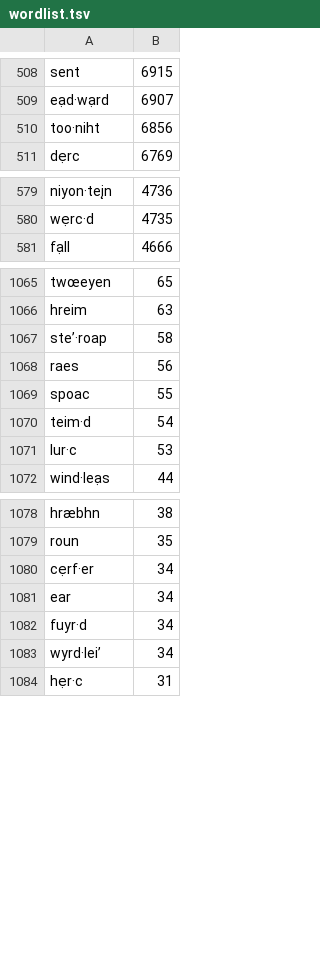
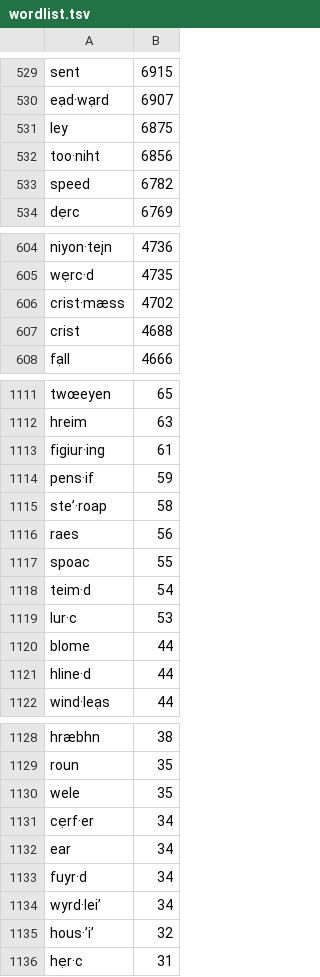
Before and after one commit to trosel/etym-spelling-keyboard, a TSV file: trosel.en.etym/source/wordlist.tsv, drawn as a sheet; only a part is shown, gaps mark what is left out; the diff covers the shown part only; the diff names each change by its address in the sheet, - before the commit and + after, or states it on an @@ line.

```diff
--- a/trosel.en.etym/source/wordlist.tsv
+++ b/trosel.en.etym/source/wordlist.tsv
+row 531: ley | 6875
+row 533: speed | 6782
+row 606: crist·mæss | 4702
+row 607: crist | 4688
+row 1113: figiur·ing | 61
+row 1114: pens·if | 59
+row 1120: blome | 44
+row 1121: hline·d | 44
+row 1130: wele | 35
+row 1135: hous·’i’ | 32
```
Also changed, not shown: 47 added rows, 14 moved rows and 5 edited cells elsewhere in this file.
